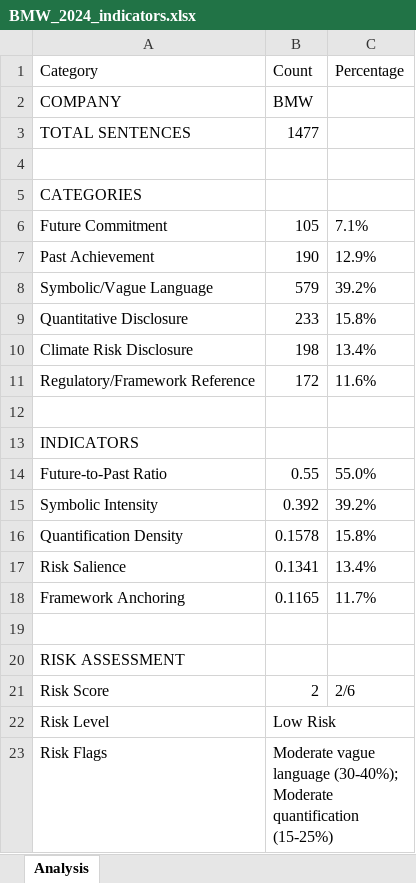
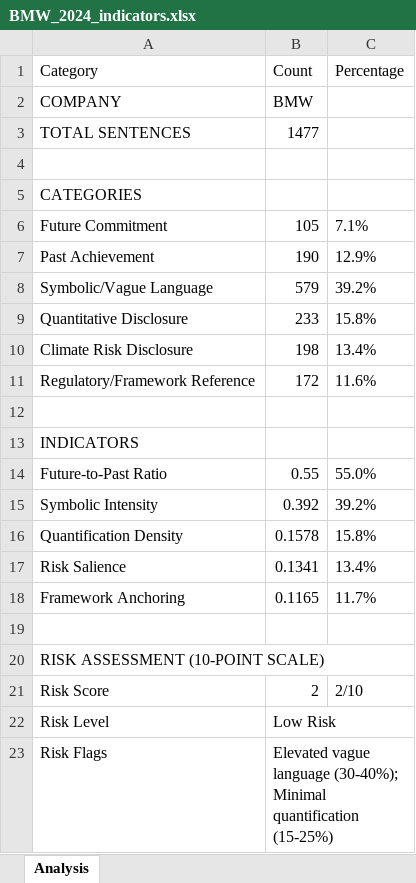
Before and after one commit to AdriB06/thesis-greenwashing, an Excel workbook: results/BMW_2024_indicators.xlsx, sheet Analysis, drawn as a sheet; values as stored, in another font and other column widths than the file's, no borders; the diff names each change by its address in the sheet, - before the commit and + after, or states it on an @@ line.

```diff
--- a/results/BMW_2024_indicators.xlsx (sheet Analysis)
+++ b/results/BMW_2024_indicators.xlsx (sheet Analysis)
-A20 (Category): RISK ASSESSMENT
+A20 (Category): RISK ASSESSMENT (10-POINT SCALE)
-C21 (Percentage): 2/6
+C21 (Percentage): 2/10
-B23 (Count): Moderate vague language (30-40%); Moderate quantification (15-25%)
+B23 (Count): Elevated vague language (30-40%); Minimal quantification (15-25%)
```
Also changed, not shown: results/BMW_2022_indicators.xlsx, 12 other files.
